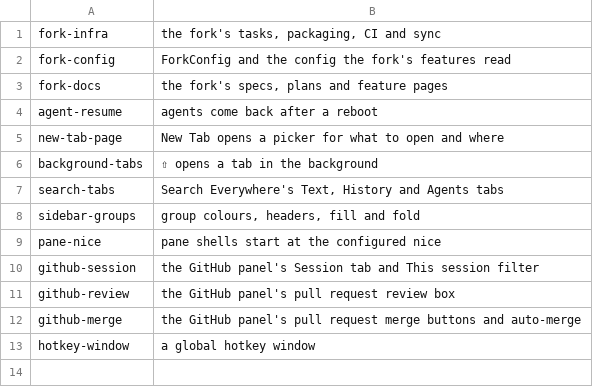
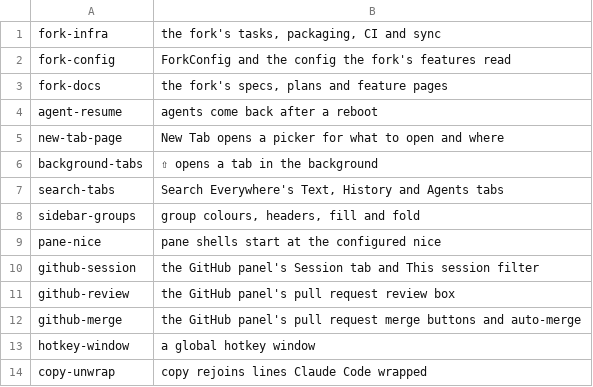
Before and after one commit to NorthIsUp/tty7, a TSV file: docs/fork/stack-order.tsv, drawn as a sheet.

Commit message:
fork(copy-unwrap): copy rejoins lines Claude Code wrapped
Fork-Feature: copy-unwrap

```diff
--- a/docs/fork/stack-order.tsv
+++ b/docs/fork/stack-order.tsv
@@ -13 +13,2 @@ github-merge	the GitHub panel's pull request merge buttons and auto-merge
 hotkey-window	a global hotkey window
+copy-unwrap	copy rejoins lines Claude Code wrapped
```
Also changed, not shown: 18 other files.
